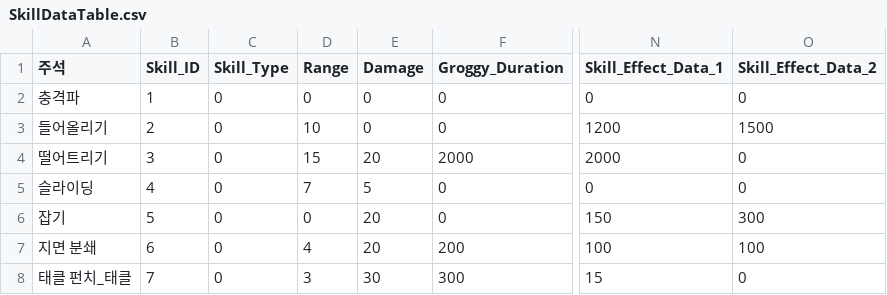
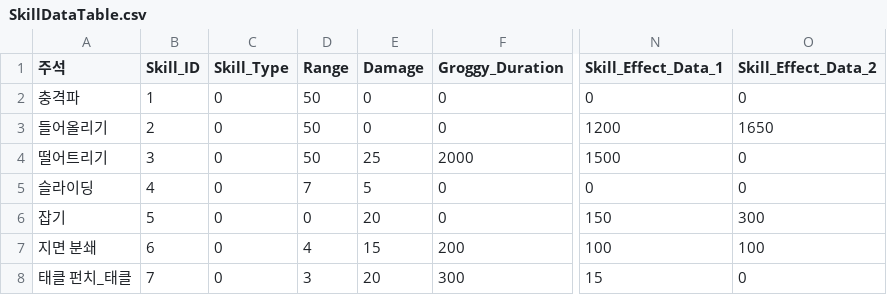
Before and after one commit to TIMILUM/Esper-Fighters-Cup, a CSV file: Assets/Resources/CSV/SkillDataTable.csv, drawn as a sheet; only a part is shown, gaps mark what is left out; the diff names each change by its address in the sheet, - before the commit and + after, or states it on an @@ line.

Commit message:
SkillDataTable 데미지 조정
충격파, 중력반전, 떨어트리기의 Range 50
떨어트리기 데미지 상향(20 -> 25)
지면 분쇄 데미지 하향(20 -> 15)
태클 펀치 데미지하향(30 ->20)
떨어트리기 효과 발동 지연시간(2초 -> 1.5초)
중력반전 띄우기 효과지속시간(1.5초 -> 1.65초)

```diff
--- a/Assets/Resources/CSV/SkillDataTable.csv
+++ b/Assets/Resources/CSV/SkillDataTable.csv
-D2 (Range): 0
+D2 (Range): 50
-D3 (Range): 10
+D3 (Range): 50
-O3 (Skill_Effect_Data_2): 1500
+O3 (Skill_Effect_Data_2): 1650
-D4 (Range): 15
+D4 (Range): 50
-E4 (Damage): 20
+E4 (Damage): 25
-N4 (Skill_Effect_Data_1): 2000
+N4 (Skill_Effect_Data_1): 1500
-E7 (Damage): 20
+E7 (Damage): 15
-E8 (Damage): 30
+E8 (Damage): 20
```
